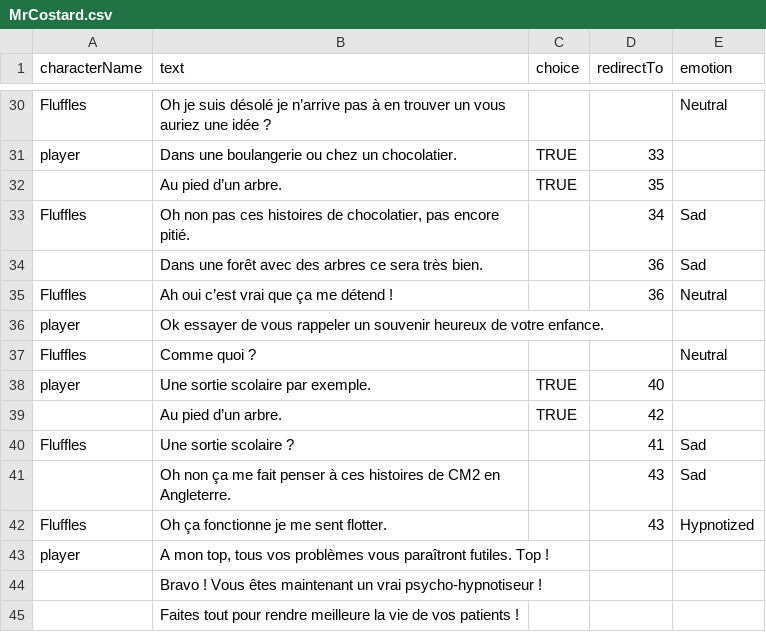
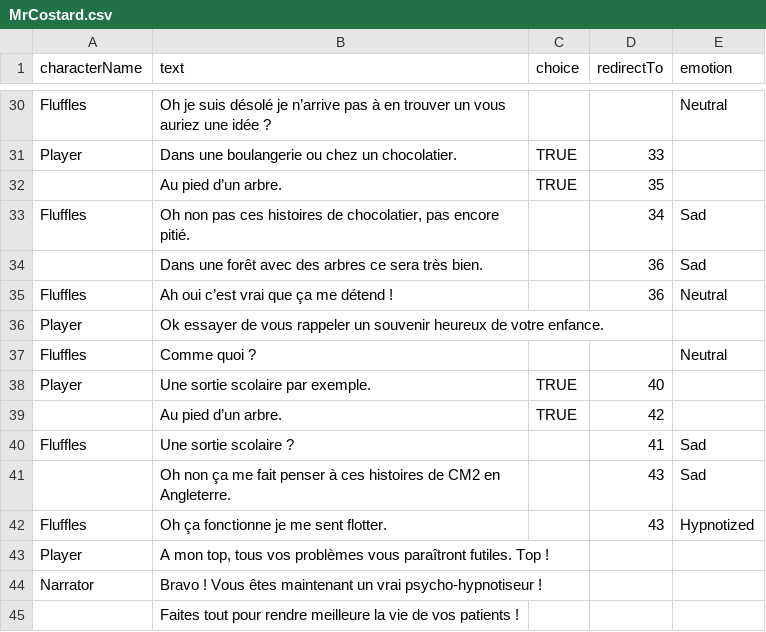
Before and after one commit to Selsanat/Project-ALT_CTRL-Lima, a CSV file: Project-ALT_CTRL-Lima/Assets/Sprites/Characters/MrCostard/MrCostard.csv, drawn as a sheet; only a part is shown, gaps mark what is left out; the diff covers the shown part only; the diff names each change by its address in the sheet, - before the commit and + after, or states it on an @@ line.

```diff
--- a/Project-ALT_CTRL-Lima/Assets/Sprites/Characters/MrCostard/MrCostard.csv
+++ b/Project-ALT_CTRL-Lima/Assets/Sprites/Characters/MrCostard/MrCostard.csv
-A31 (characterName): player
+A31 (characterName): Player
-A36 (characterName): player
+A36 (characterName): Player
-A38 (characterName): player
+A38 (characterName): Player
-A43 (characterName): player
+A43 (characterName): Player
-A44 (characterName): (empty)
+A44 (characterName): Narrator
```
Also changed, not shown: 8 edited cells elsewhere in this file, 58 other files.
